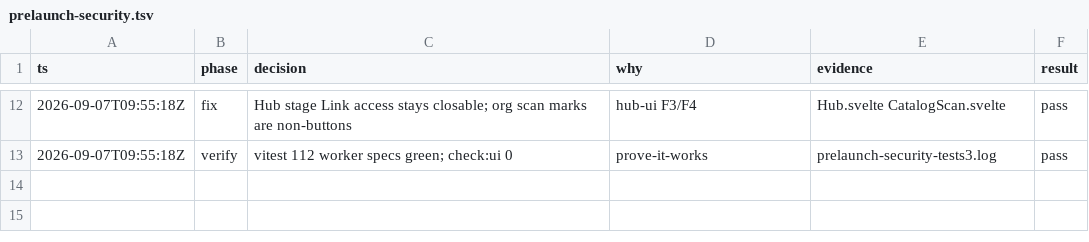
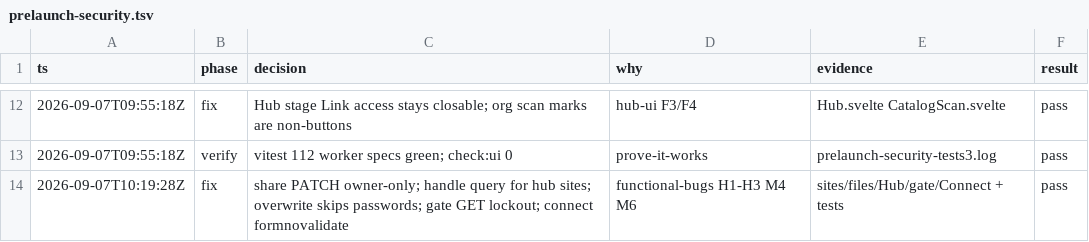
Before and after one commit to tmchow/energon, a TSV file: .audit/prelaunch-security.tsv, drawn as a sheet; only a part is shown, gaps mark what is left out; the diff names each change by its address in the sheet, - before the commit and + after, or states it on an @@ line.

```diff
--- a/.audit/prelaunch-security.tsv
+++ b/.audit/prelaunch-security.tsv
+row 14: 2026-09-07T10:19:28Z | fix | share PATCH owner-only; handle query for hub sites; overwrite skips passwords; gate GET lockout; connect formnovalidate | functional-bugs H1-H3 M4 M6 | sites/files/Hub/gate/Connect + tests | pass
```
Also changed, not shown: 11 other files.
